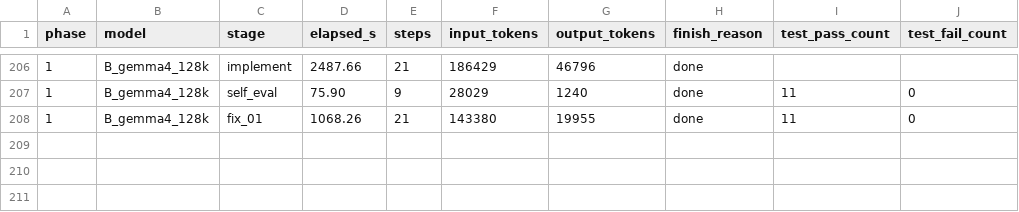
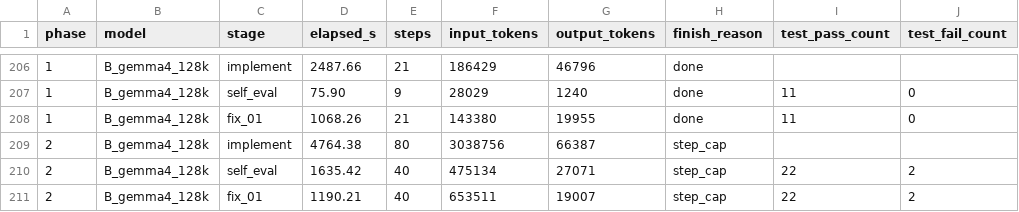
Before and after one commit to spinlockdevelopment/LLMGateway, a CSV file: benchmark/results/timings.csv, drawn as a sheet; only a part is shown, gaps mark what is left out; the diff names each change by its address in the sheet, - before the commit and + after, or states it on an @@ line.

Commit message:
benchmark B_gemma4_128k phase 02 — gemma-4-26b-a4b @ 128K, iterated

```diff
--- a/benchmark/results/timings.csv
+++ b/benchmark/results/timings.csv
+row 209: 2 | B_gemma4_128k | implement | 4764.38 | 80 | 3038756 | 66387 | step_cap
+row 210: 2 | B_gemma4_128k | self_eval | 1635.42 | 40 | 475134 | 27071 | step_cap | 22 | 2
+row 211: 2 | B_gemma4_128k | fix_01 | 1190.21 | 40 | 653511 | 19007 | step_cap | 22 | 2
```
Also changed, not shown: 18 other files.
